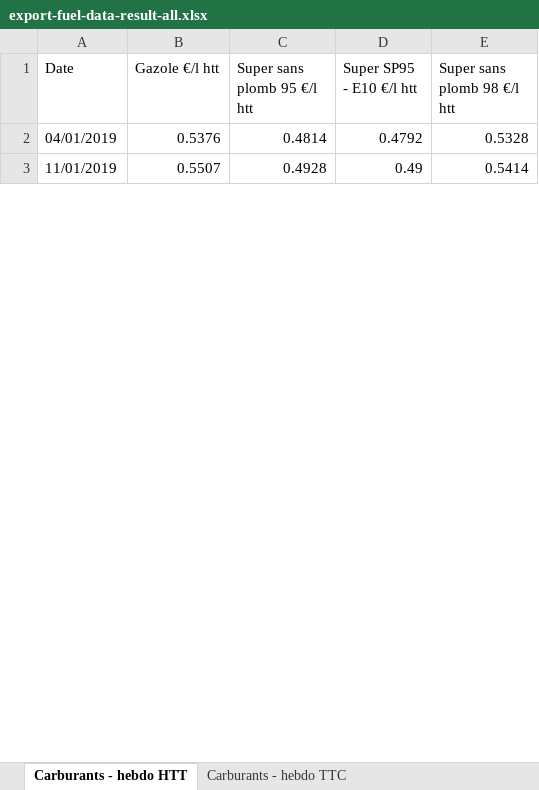
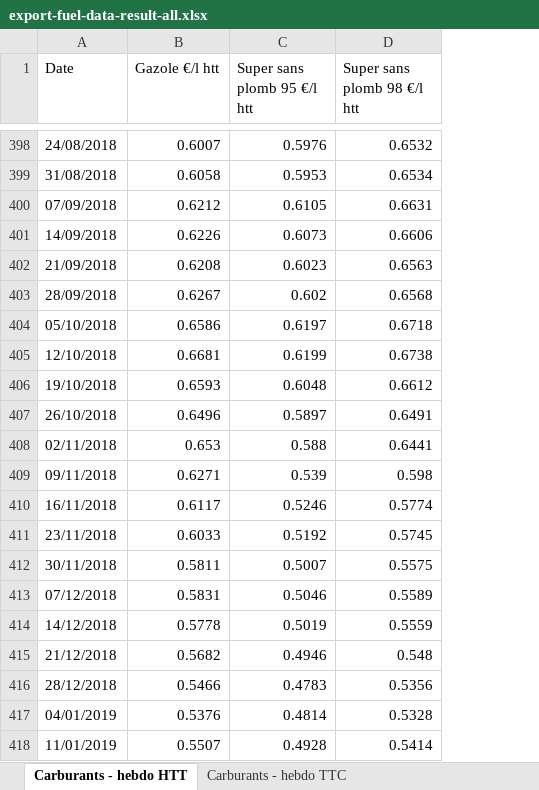
Before and after one commit to MathisMallet/Model_elec_car_Fr, an Excel workbook: export-fuel-data-result-all.xlsx, sheet Carburants - hebdo HTT, drawn as a sheet; only a part is shown, gaps mark what is left out; values as stored, in another font and other column widths than the file's, no borders; removed rows and columns are numbered as before the commit, all else as after; the diff covers the shown part only; the diff names each change by its address in the sheet, - before the commit and + after, or states it on an @@ line.

```diff
--- a/export-fuel-data-result-all.xlsx (sheet Carburants - hebdo HTT)
+++ b/export-fuel-data-result-all.xlsx (sheet Carburants - hebdo HTT)
-column D (Super SP95 - E10 €/l htt), rows 2-3: 0.4792 | 0.49
+row 398: 24/08/2018 | 0.6007 | 0.5976 | 0.6532
+row 399: 31/08/2018 | 0.6058 | 0.5953 | 0.6534
+row 400: 07/09/2018 | 0.6212 | 0.6105 | 0.6631
+row 401: 14/09/2018 | 0.6226 | 0.6073 | 0.6606
+row 402: 21/09/2018 | 0.6208 | 0.6023 | 0.6563
+row 403: 28/09/2018 | 0.6267 | 0.602 | 0.6568
+row 404: 05/10/2018 | 0.6586 | 0.6197 | 0.6718
+row 405: 12/10/2018 | 0.6681 | 0.6199 | 0.6738
+row 406: 19/10/2018 | 0.6593 | 0.6048 | 0.6612
+row 407: 26/10/2018 | 0.6496 | 0.5897 | 0.6491
+row 408: 02/11/2018 | 0.653 | 0.588 | 0.6441
+row 409: 09/11/2018 | 0.6271 | 0.539 | 0.598
+row 410: 16/11/2018 | 0.6117 | 0.5246 | 0.5774
+row 411: 23/11/2018 | 0.6033 | 0.5192 | 0.5745
+row 412: 30/11/2018 | 0.5811 | 0.5007 | 0.5575
+row 413: 07/12/2018 | 0.5831 | 0.5046 | 0.5589
+row 414: 14/12/2018 | 0.5778 | 0.5019 | 0.5559
+row 415: 21/12/2018 | 0.5682 | 0.4946 | 0.548
+row 416: 28/12/2018 | 0.5466 | 0.4783 | 0.5356
```
Also changed, not shown: 396 added rows and 2 removed rows elsewhere in this sheet, sheet Carburants - hebdo TTC, sheet Carburants - mensuel TTC, sheet Carburants - mensuel HTT, sheet Carburants - semestriel HTT, sheet Carburants - semestriel TTC, sheet Carburants - annuel HTT, 1 more sheet, 1 other file.
